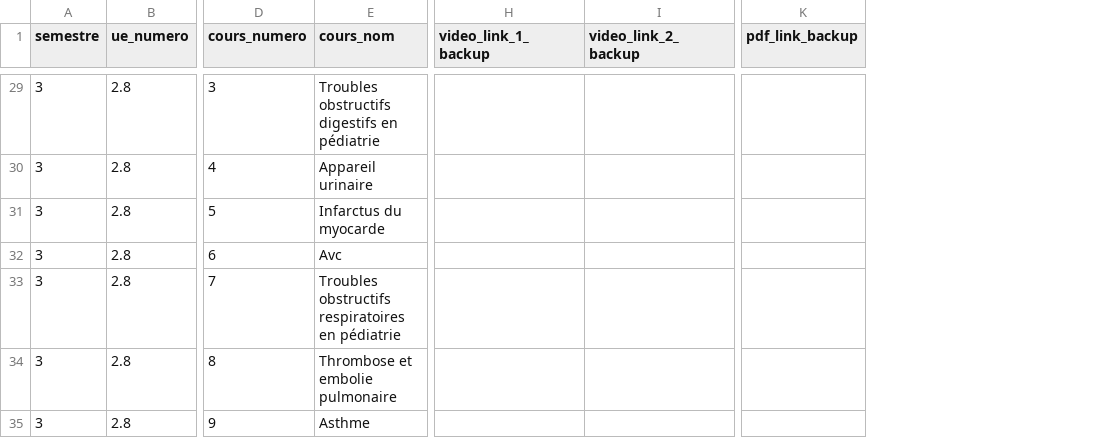
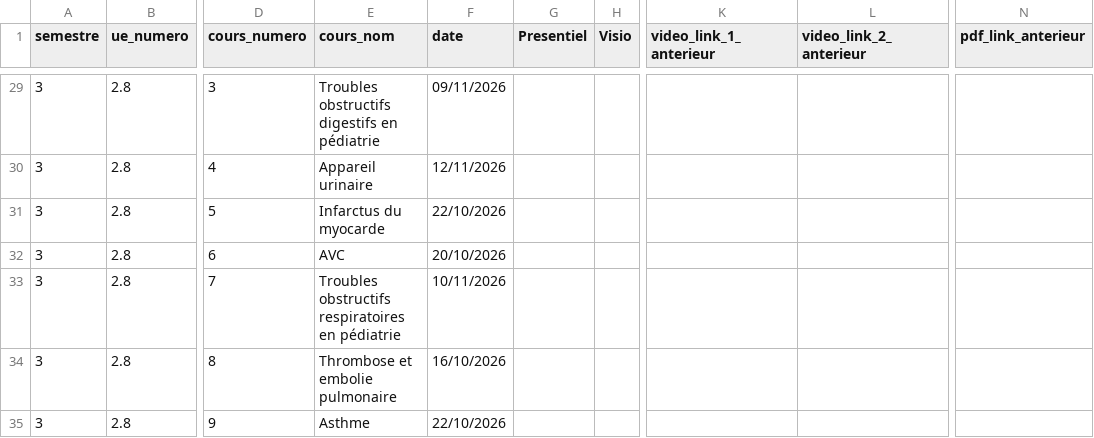
Before and after one commit to TMP-Moodle/ssu, a CSV file: sources.csv, drawn as a sheet; only a part is shown, gaps mark what is left out; removed rows and columns are numbered as before the commit, all else as after; the diff covers the shown part only; the diff names each change by its address in the sheet, - before the commit and + after, or states it on an @@ line.

Commit message:
Ajoute les dates, modalités et planning quotidien des cours

```diff
--- a/sources.csv
+++ b/sources.csv
+column F (date), rows 29-35: 09/11/2026 | 12/11/2026 | 22/10/2026 | 20/10/2026 | 10/11/2026 | 16/10/2026 | 22/10/2026
+column G (Presentiel), empty
+column H (Visio), empty
-column H (video_link_1_backup), empty
-column I (video_link_2_backup), empty
+column K (video_link_1_anterieur), empty
+column L (video_link_2_anterieur), empty
-column K (pdf_link_backup), empty
+column N (pdf_link_anterieur), empty
-E32 (cours_nom): Avc
+E32 (cours_nom): AVC
```
Also changed, not shown: 54 edited cells elsewhere in this file, 6 other files.
